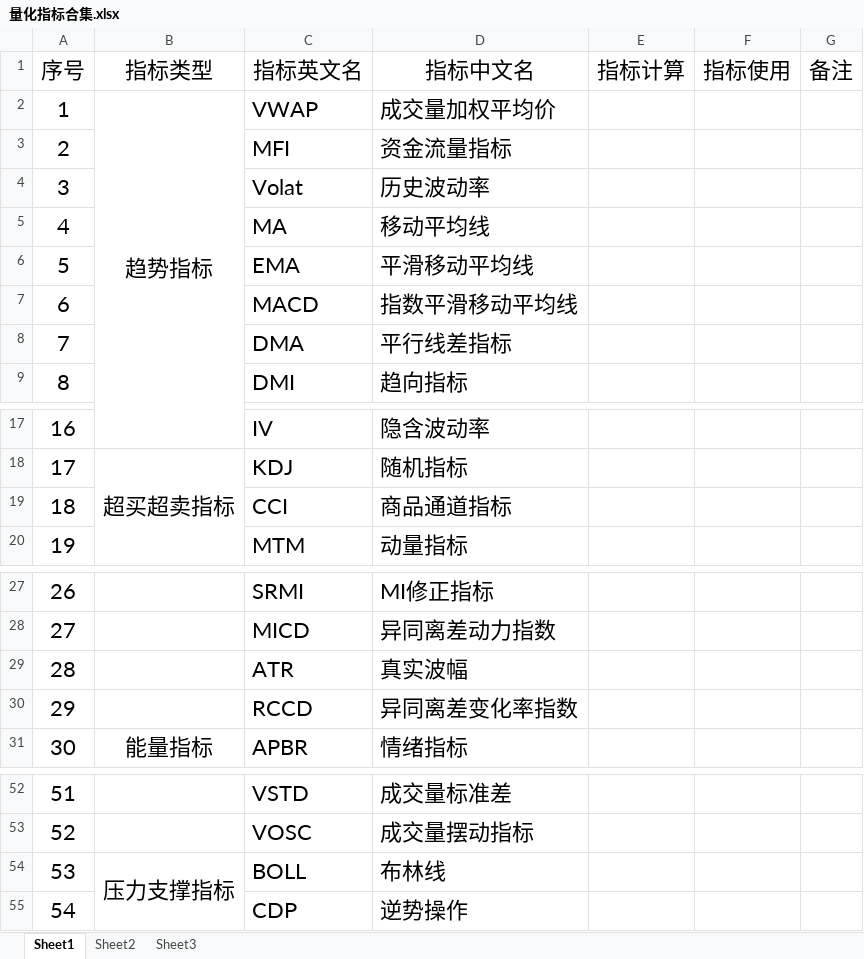
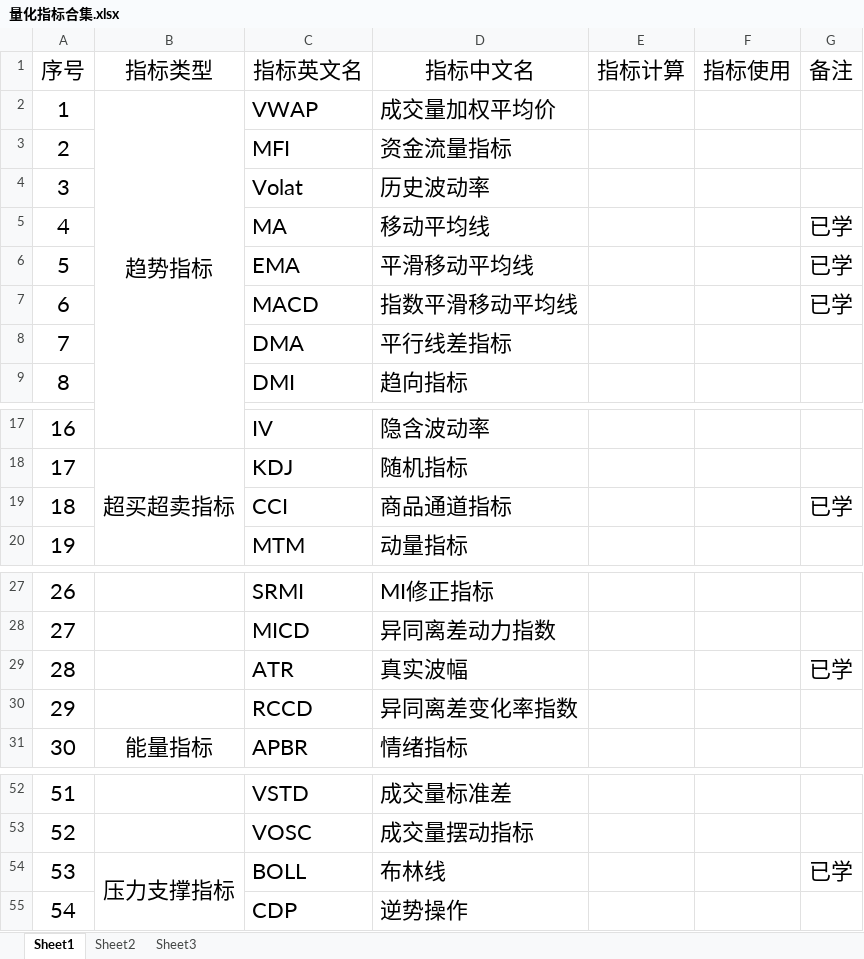
Before and after one commit to hun1982qhu/CTA, an Excel workbook: 12-交易指标/量化指标合集.xlsx, sheet Sheet1, drawn as a sheet; only a part is shown, gaps mark what is left out; values as stored, in another font and other column widths than the file's, no borders; the diff names each change by its address in the sheet, - before the commit and + after, or states it on an @@ line.

```diff
--- a/12-交易指标/量化指标合集.xlsx (sheet Sheet1)
+++ b/12-交易指标/量化指标合集.xlsx (sheet Sheet1)
-G5:G7 (备注): (empty)
+G5:G7 (备注): 已学
-G19 (备注): (empty)
+G19 (备注): 已学
-G29 (备注): (empty)
+G29 (备注): 已学
-G54 (备注): (empty)
+G54 (备注): 已学
```
Also changed, not shown: 14 other files.
